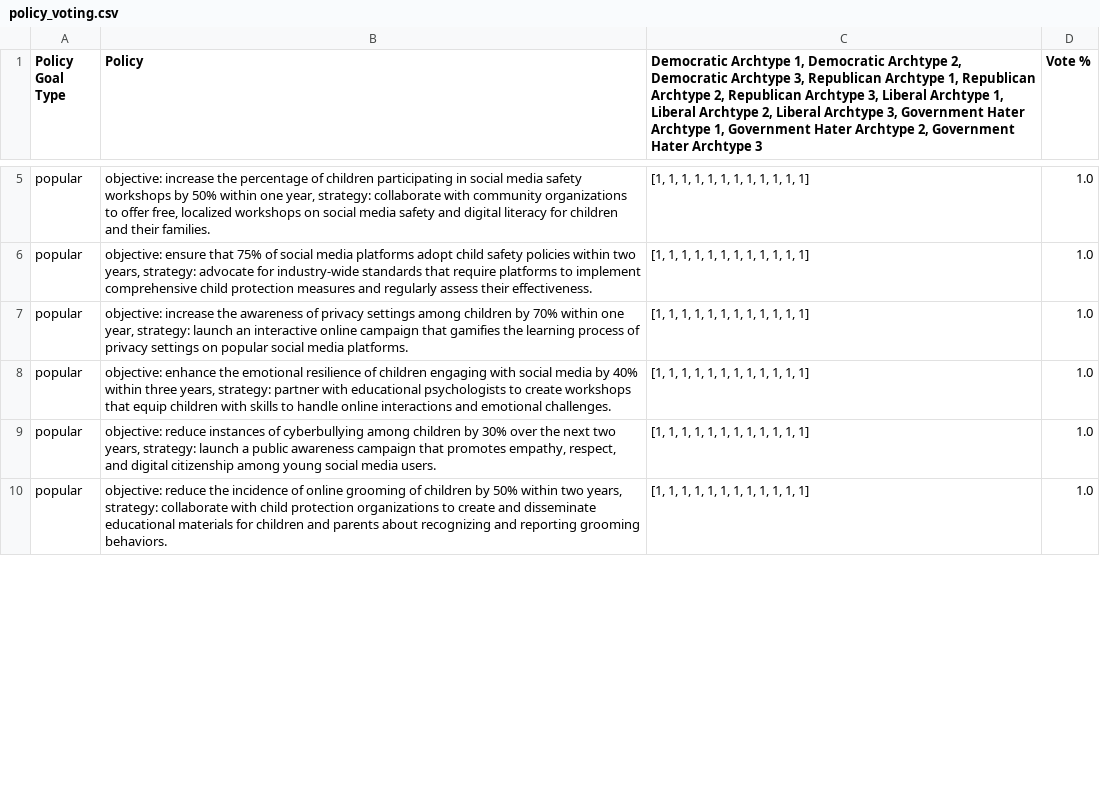
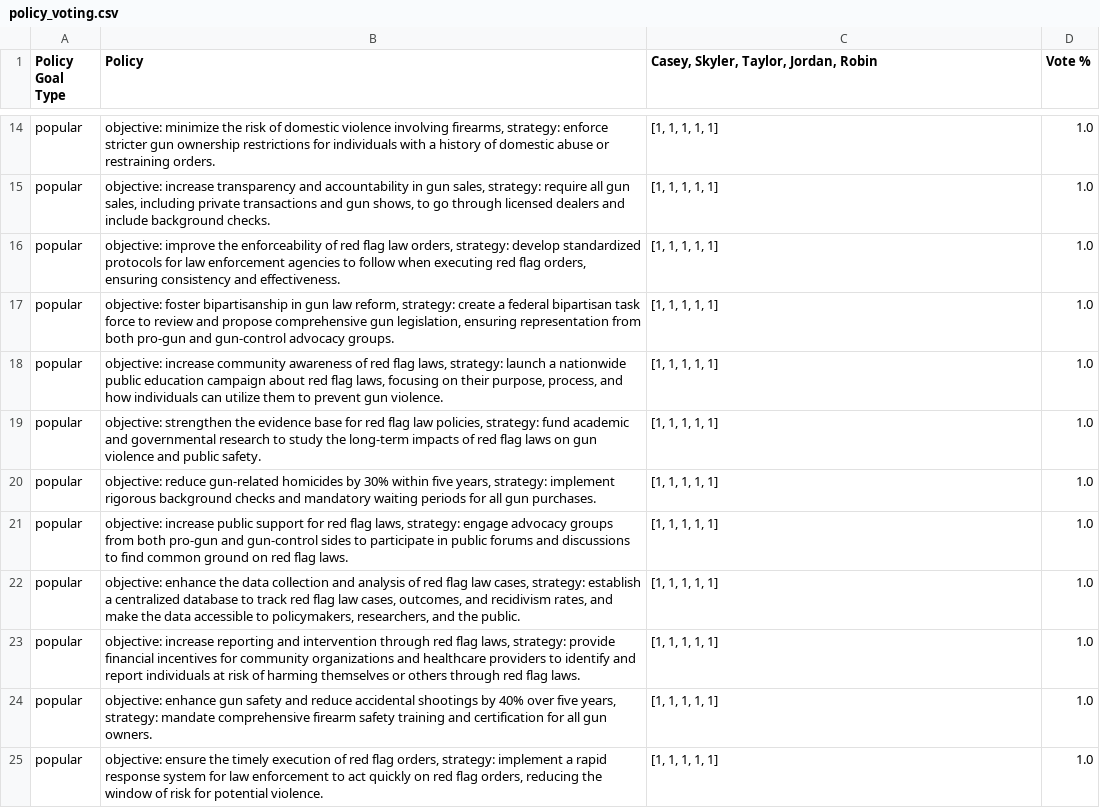
Before and after one commit to QuantumArjun/generative-policy, a CSV file: agents/policy_curation/data/policy_voting.csv, drawn as a sheet; only a part is shown, gaps mark what is left out; addresses are those after the commit; the diff covers the shown part only; the diff names each change by its address in the sheet, - before the commit and + after, or states it on an @@ line.

```diff
--- a/agents/policy_curation/data/policy_voting.csv
+++ b/agents/policy_curation/data/policy_voting.csv
-C1: Democratic Archtype 1, Democratic Archtype 2, Democratic Archtype 3, Republican Archtype 1, Republican Archtype 2, Republican Archtype 3, Liberal Archtype 1, Liberal Archtype 2, Liberal Archtype 3, Government Hater Archtype 1, Government Hater Archtype 2, Government Hater Archtype 3
+C1: Casey, Skyler, Taylor, Jordan, Robin
-B14 (Policy): objective: increase the percentage of children participating in social media safety workshops by 50% within one year, strategy: collaborate with community organizations to offer free, localized workshops on social media safety and digital literacy for children and their families.
+B14 (Policy): objective: minimize the risk of domestic violence involving firearms, strategy: enforce stricter gun ownership restrictions for individuals with a history of domestic abuse or restraining orders.
-C14: [1, 1, 1, 1, 1, 1, 1, 1, 1, 1, 1, 1]
+C14: [1, 1, 1, 1, 1]
+row 15: popular | objective: increase transparency and accountability in gun sales, strategy: require all gun sales, including private transactions and gun shows, to go through licensed dealers and include background checks. | [1, 1, 1, 1, 1] | 1.0
-B16 (Policy): objective: ensure that 75% of social media platforms adopt child safety policies within two years, strategy: advocate for industry-wide standards that require platforms to implement comprehensive child protection measures and regularly assess their effectiveness.
+B16 (Policy): objective: improve the enforceability of red flag law orders, strategy: develop standardized protocols for law enforcement agencies to follow when executing red flag orders, ensuring consistency and effectiveness.
-C16: [1, 1, 1, 1, 1, 1, 1, 1, 1, 1, 1, 1]
+C16: [1, 1, 1, 1, 1]
+row 17: popular | objective: foster bipartisanship in gun law reform, strategy: create a federal bipartisan task force to review and propose comprehensive gun legislation, ensuring representation from both pro-gun and gun-control advocacy groups. | [1, 1, 1, 1, 1] | 1.0
-B18 (Policy): objective: increase the awareness of privacy settings among children by 70% within one year, strategy: launch an interactive online campaign that gamifies the learning process of privacy settings on popular social media platforms.
+B18 (Policy): objective: increase community awareness of red flag laws, strategy: launch a nationwide public education campaign about red flag laws, focusing on their purpose, process, and how individuals can utilize them to prevent gun violence.
-C18:C20: [1, 1, 1, 1, 1, 1, 1, 1, 1, 1, 1, 1]
+C18:C20: [1, 1, 1, 1, 1]
-B19 (Policy): objective: enhance the emotional resilience of children engaging with social media by 40% within three years, strategy: partner with educational psychologists to create workshops that equip children with skills to handle online interactions and emotional challenges.
+B19 (Policy): objective: strengthen the evidence base for red flag law policies, strategy: fund academic and governmental research to study the long-term impacts of red flag laws on gun violence and public safety.
-B20 (Policy): objective: reduce instances of cyberbullying among children by 30% over the next two years, strategy: launch a public awareness campaign that promotes empathy, respect, and digital citizenship among young social media users.
+B20 (Policy): objective: reduce gun-related homicides by 30% within five years, strategy: implement rigorous background checks and mandatory waiting periods for all gun purchases.
+row 21: popular | objective: increase public support for red flag laws, strategy: engage advocacy groups from both pro-gun and gun-control sides to participate in public forums and discussions to find common ground on red flag laws. | [1, 1, 1, 1, 1] | 1.0
+row 22: popular | objective: enhance the data collection and analysis of red flag law cases, strategy: establish a centralized database to track red flag law cases, outcomes, and recidivism rates, and make the data accessible to policymakers, researchers, and the public. | [1, 1, 1, 1, 1] | 1.0
+row 23: popular | objective: increase reporting and intervention through red flag laws, strategy: provide financial incentives for community organizations and healthcare providers to identify and report individuals at risk of harming themselves or others through red flag laws. | [1, 1, 1, 1, 1] | 1.0
-B24 (Policy): objective: reduce the incidence of online grooming of children by 50% within two years, strategy: collaborate with child protection organizations to create and disseminate educational materials for children and parents about recognizing and reporting grooming behaviors.
+B24 (Policy): objective: enhance gun safety and reduce accidental shootings by 40% over five years, strategy: mandate comprehensive firearm safety training and certification for all gun owners.
-C24: [1, 1, 1, 1, 1, 1, 1, 1, 1, 1, 1, 1]
+C24: [1, 1, 1, 1, 1]
+row 25: popular | objective: ensure the timely execution of red flag orders, strategy: implement a rapid response system for law enforcement to act quickly on red flag orders, reducing the window of risk for potential violence. | [1, 1, 1, 1, 1] | 1.0
```
Also changed, not shown: 15 added rows, 1 removed row and 46 edited cells elsewhere in this file, 8 other files.
